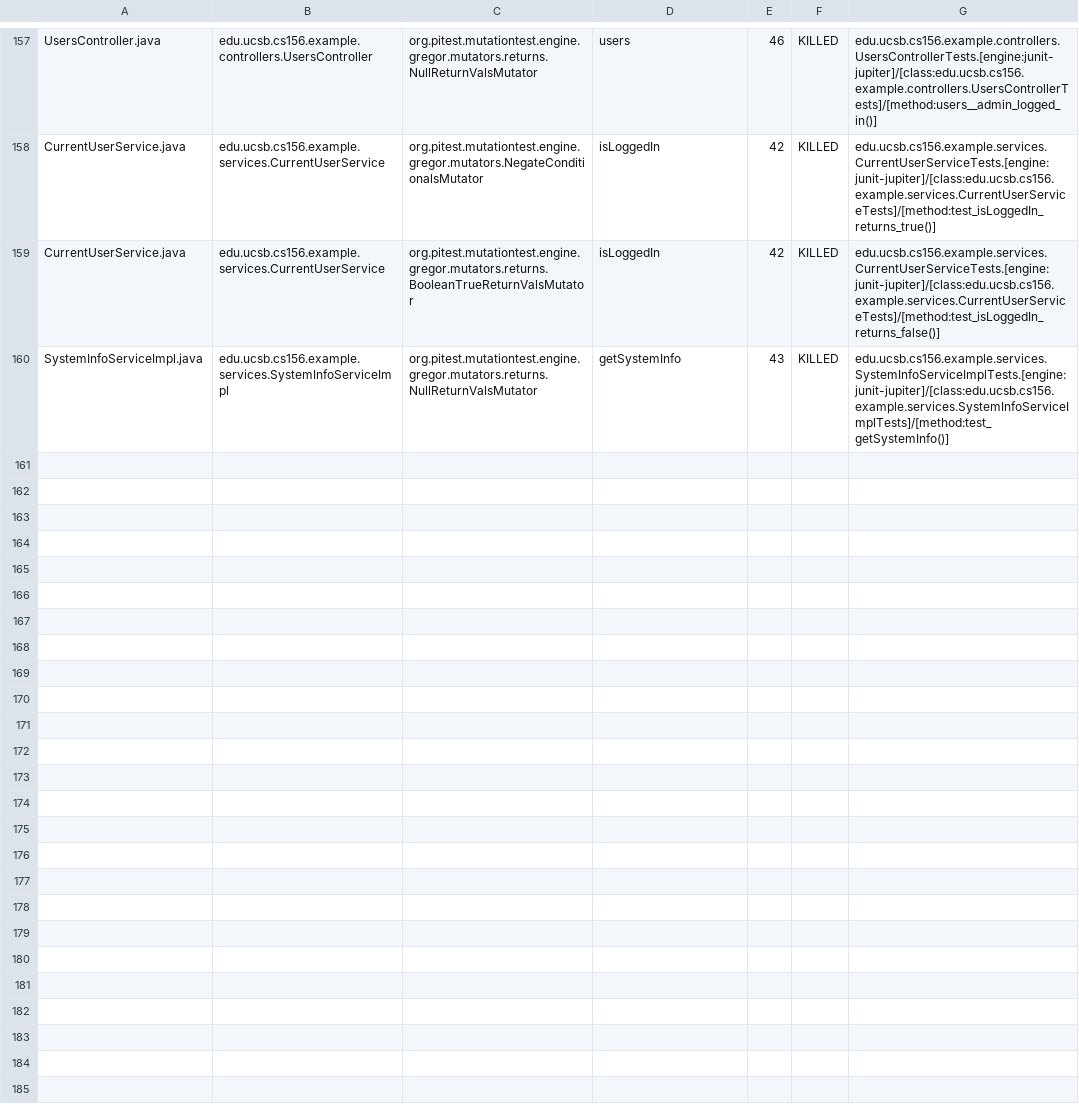
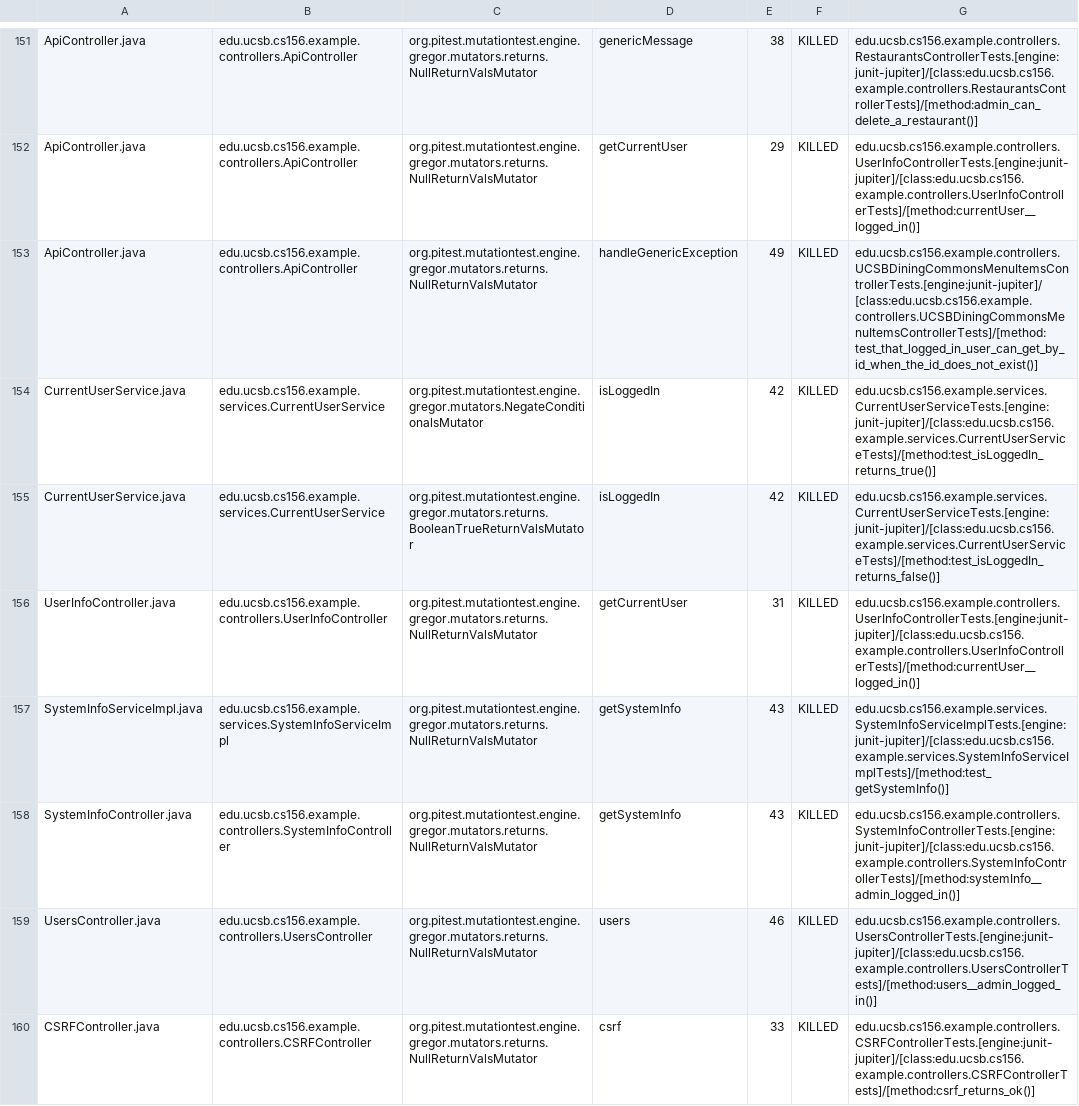
Before and after one commit to ucsb-cs156-f24/team02-f24-02, a CSV file: pitest/mutations.csv, drawn as a sheet; only a part is shown, gaps mark what is left out; addresses are those after the commit; the diff covers the shown part only; the diff names each change by its address in the sheet, - before the commit and + after, or states it on an @@ line.

Commit message:
Deploying to gh-pages from @ ucsb-cs156-f24/team02-f24-02@860a66a28c31307a94cbc0321585e9f607420584 🚀

```diff
--- a/pitest/mutations.csv
+++ b/pitest/mutations.csv
-A151: UsersController.java
+A151: ApiController.java
-B151: edu.ucsb.cs156.example.controllers.UsersController
+B151: edu.ucsb.cs156.example.controllers.ApiController
-D151: users
+D151: genericMessage
-E151: 46
+E151: 38
-G151: edu.ucsb.cs156.example.controllers.UsersControllerTests.[engine:junit-jupiter]/[class:edu.ucsb.cs156.example.controllers.UsersControllerTests]/[method:users__admin_logged_in()]
+G151: edu.ucsb.cs156.example.controllers.RestaurantsControllerTests.[engine:junit-jupiter]/[class:edu.ucsb.cs156.example.controllers.RestaurantsControllerTests]/[method:admin_can_delete_a_restaurant()]
@@ row 2 moved to row 152: ApiController.java @@
+row 153: ApiController.java | edu.ucsb.cs156.example.controllers.ApiController | org.pitest.mutationtest.engine.gregor.mutators.returns.NullReturnValsMutator | handleGenericException | 49 | KILLED | edu.ucsb.cs156.example.controllers.UCSBDiningCommonsMenuItemsControllerTests.[engine:junit-jupiter]/[class:edu.ucsb.cs156.example.controllers.UCSBDiningCommonsMenuItemsControllerTests]/[method:test_that_logged_in_user_can_get_by_id_when_the_id_does_not_exist()]
@@ row 87 moved to row 158: SystemInfoController.java @@
+row 159: UsersController.java | edu.ucsb.cs156.example.controllers.UsersController | org.pitest.mutationtest.engine.gregor.mutators.returns.NullReturnValsMutator | users | 46 | KILLED | edu.ucsb.cs156.example.controllers.UsersControllerTests.[engine:junit-jupiter]/[class:edu.ucsb.cs156.example.controllers.UsersControllerTests]/[method:users__admin_logged_in()]
@@ row 18 moved to row 160: CSRFController.java @@
```
Also changed, not shown: 2 removed rows and 94 moved rows elsewhere in this file, 17 other files.
